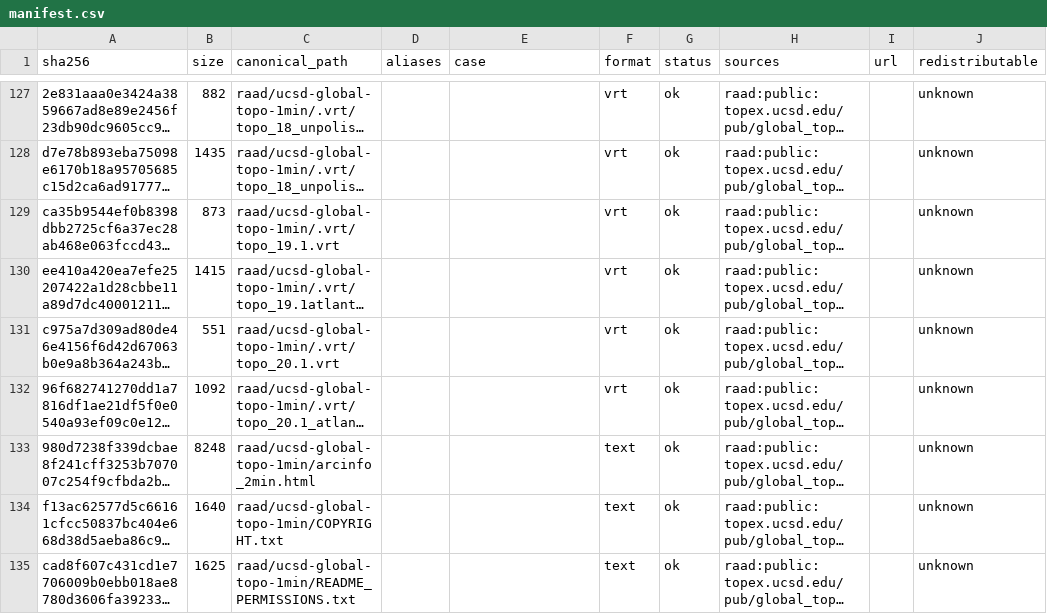
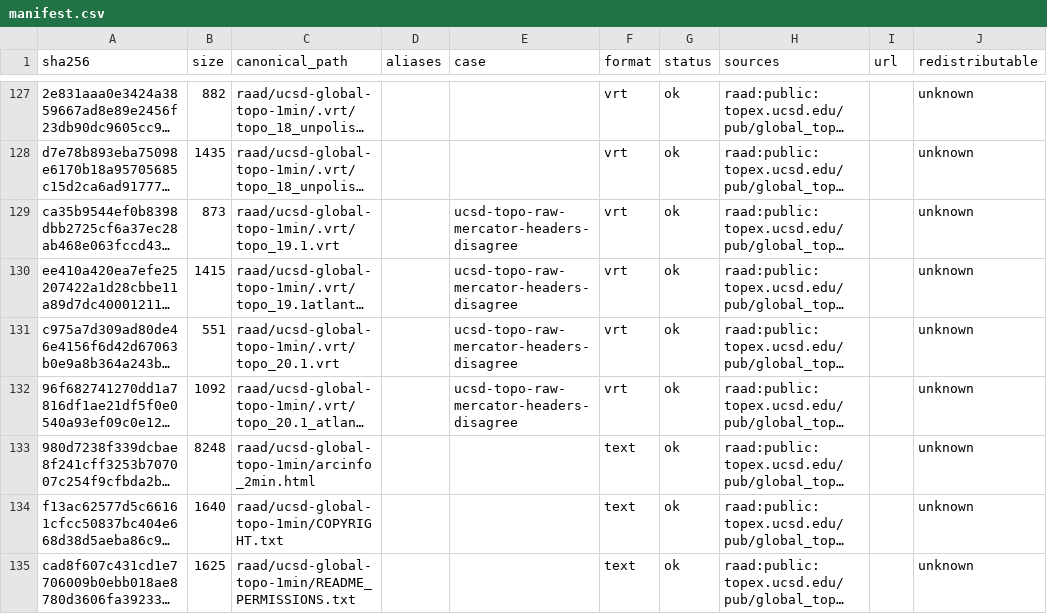
Before and after one commit to rgdal-dev/rasterwise, a CSV file: manifest.csv, drawn as a sheet; only a part is shown, gaps mark what is left out; long unchanged cells end in …; the diff covers the shown part only; the diff names each change by its address in the sheet, - before the commit and + after, or states it on an @@ line.

```diff
--- a/manifest.csv
+++ b/manifest.csv
-E129:E132 (case): (empty)
+E129:E132 (case): ucsd-topo-raw-mercator-headers-disagree
```
Also changed, not shown: 41 edited cells elsewhere in this file, 8 other files.
